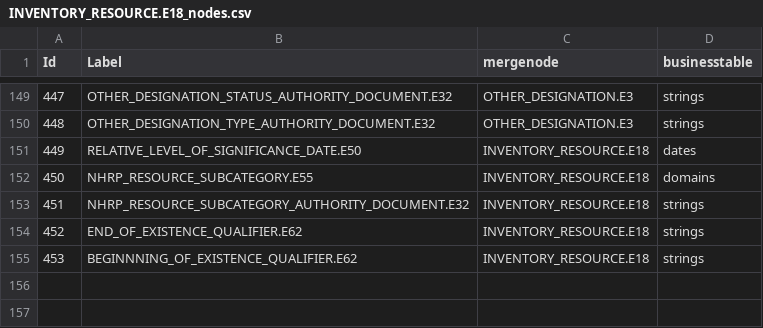
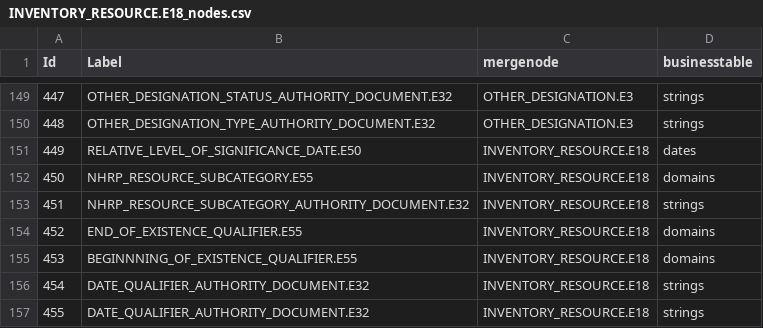
Before and after one commit to legiongis/afrh, a CSV file: afrh/source_data/resource_graphs/INVENTORY_RESOURCE.E18_nodes.csv, drawn as a sheet; only a part is shown, gaps mark what is left out.

Commit message:
add nodes for qualifier authdoc

```diff
--- a/afrh/source_data/resource_graphs/INVENTORY_RESOURCE.E18_nodes.csv
+++ b/afrh/source_data/resource_graphs/INVENTORY_RESOURCE.E18_nodes.csv
@@ -153,3 +153,5 @@ Id,Label,mergenode,businesstable
 451,NHRP_RESOURCE_SUBCATEGORY_AUTHORITY_DOCUMENT.E32,INVENTORY_RESOURCE.E18,strings
-452,END_OF_EXISTENCE_QUALIFIER.E62,INVENTORY_RESOURCE.E18,strings
-453,BEGINNNING_OF_EXISTENCE_QUALIFIER.E62,INVENTORY_RESOURCE.E18,strings
+452,END_OF_EXISTENCE_QUALIFIER.E55,INVENTORY_RESOURCE.E18,domains
+453,BEGINNNING_OF_EXISTENCE_QUALIFIER.E55,INVENTORY_RESOURCE.E18,domains
+454,DATE_QUALIFIER_AUTHORITY_DOCUMENT.E32,INVENTORY_RESOURCE.E18,strings
+455,DATE_QUALIFIER_AUTHORITY_DOCUMENT.E32,INVENTORY_RESOURCE.E18,strings
```
Also changed, not shown: afrh/source_data/resource_graphs/INVENTORY_RESOURCE.E18_edges.csv.
